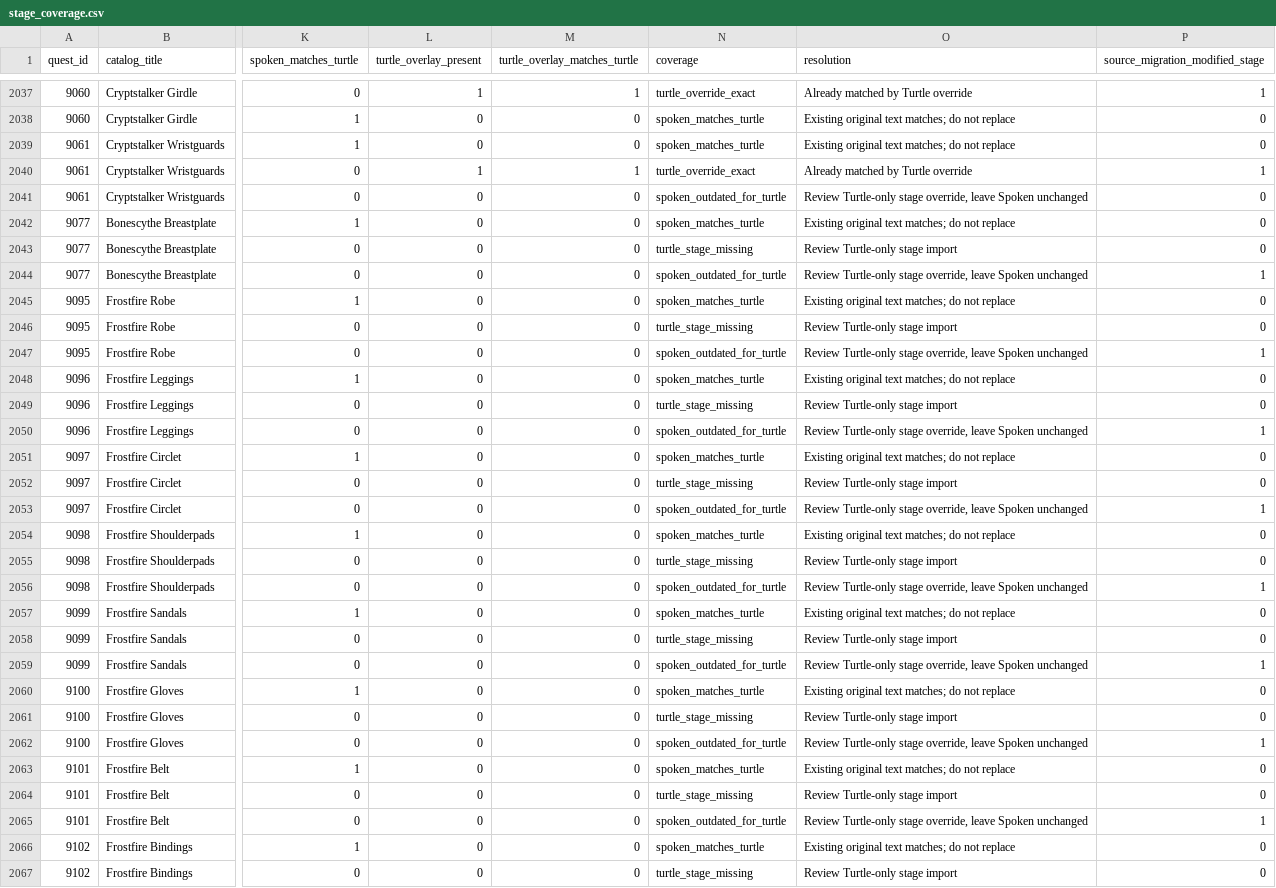
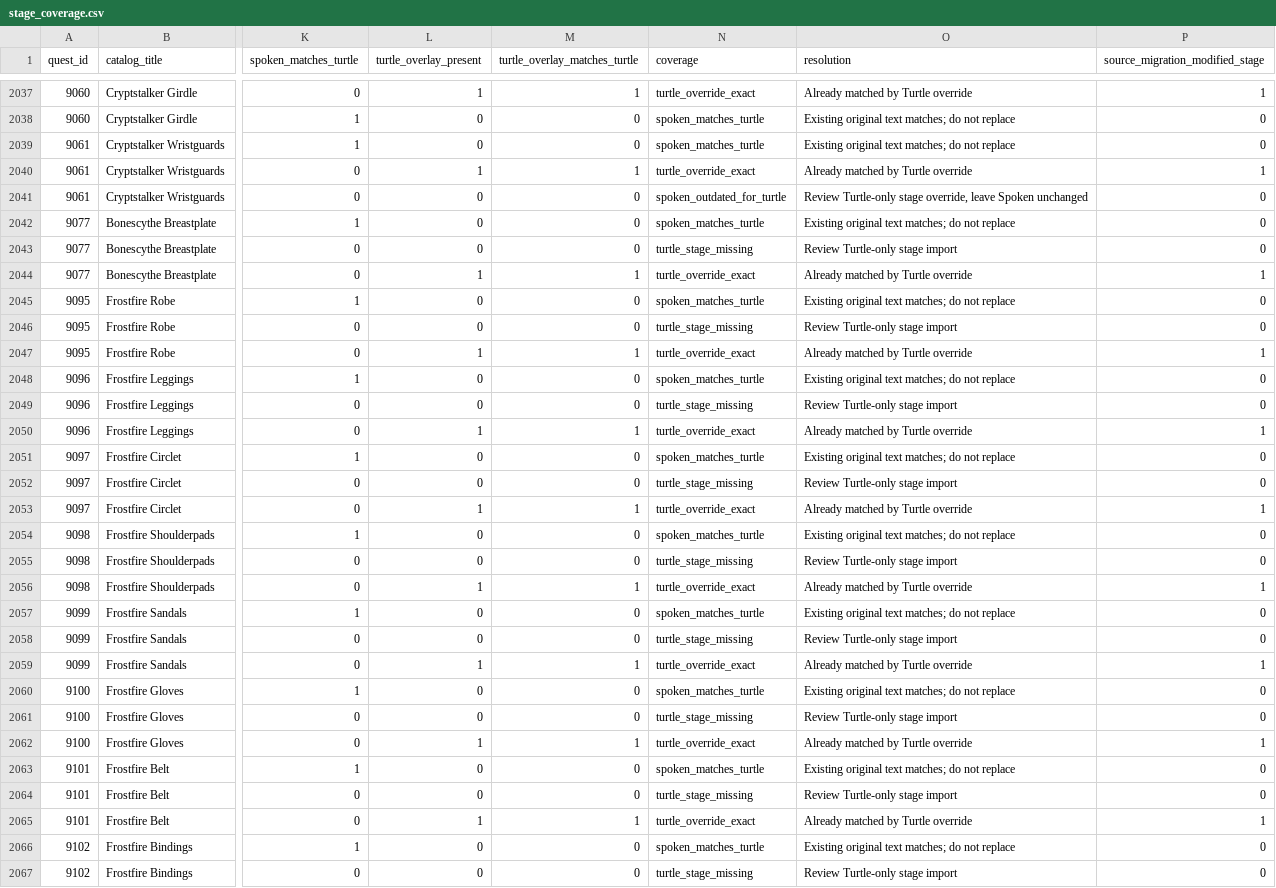
Before and after one commit to z1xel/SoftSpoken, a CSV file: docs/audits/turtle_touched_text_coverage/stage_coverage.csv, drawn as a sheet; only a part is shown, gaps mark what is left out; the diff covers the shown part only; the diff names each change by its address in the sheet, - before the commit and + after, or states it on an @@ line.

```diff
--- a/docs/audits/turtle_touched_text_coverage/stage_coverage.csv
+++ b/docs/audits/turtle_touched_text_coverage/stage_coverage.csv
-L2044 (turtle_overlay_present): 0
+L2044 (turtle_overlay_present): 1
-M2044 (turtle_overlay_matches_turtle): 0
+M2044 (turtle_overlay_matches_turtle): 1
-N2044 (coverage): spoken_outdated_for_turtle
+N2044 (coverage): turtle_override_exact
-O2044 (resolution): Review Turtle-only stage override, leave Spoken unchanged
+O2044 (resolution): Already matched by Turtle override
-L2047 (turtle_overlay_present): 0
+L2047 (turtle_overlay_present): 1
-M2047 (turtle_overlay_matches_turtle): 0
+M2047 (turtle_overlay_matches_turtle): 1
-N2047 (coverage): spoken_outdated_for_turtle
+N2047 (coverage): turtle_override_exact
-O2047 (resolution): Review Turtle-only stage override, leave Spoken unchanged
+O2047 (resolution): Already matched by Turtle override
-L2050 (turtle_overlay_present): 0
+L2050 (turtle_overlay_present): 1
-M2050 (turtle_overlay_matches_turtle): 0
+M2050 (turtle_overlay_matches_turtle): 1
-N2050 (coverage): spoken_outdated_for_turtle
+N2050 (coverage): turtle_override_exact
-O2050 (resolution): Review Turtle-only stage override, leave Spoken unchanged
+O2050 (resolution): Already matched by Turtle override
-L2053 (turtle_overlay_present): 0
+L2053 (turtle_overlay_present): 1
-M2053 (turtle_overlay_matches_turtle): 0
+M2053 (turtle_overlay_matches_turtle): 1
-N2053 (coverage): spoken_outdated_for_turtle
+N2053 (coverage): turtle_override_exact
-O2053 (resolution): Review Turtle-only stage override, leave Spoken unchanged
+O2053 (resolution): Already matched by Turtle override
-L2056 (turtle_overlay_present): 0
+L2056 (turtle_overlay_present): 1
-M2056 (turtle_overlay_matches_turtle): 0
+M2056 (turtle_overlay_matches_turtle): 1
-N2056 (coverage): spoken_outdated_for_turtle
+N2056 (coverage): turtle_override_exact
-O2056 (resolution): Review Turtle-only stage override, leave Spoken unchanged
+O2056 (resolution): Already matched by Turtle override
-L2059 (turtle_overlay_present): 0
+L2059 (turtle_overlay_present): 1
-M2059 (turtle_overlay_matches_turtle): 0
+M2059 (turtle_overlay_matches_turtle): 1
-N2059 (coverage): spoken_outdated_for_turtle
+N2059 (coverage): turtle_override_exact
-O2059 (resolution): Review Turtle-only stage override, leave Spoken unchanged
+O2059 (resolution): Already matched by Turtle override
-L2062 (turtle_overlay_present): 0
+L2062 (turtle_overlay_present): 1
-M2062 (turtle_overlay_matches_turtle): 0
+M2062 (turtle_overlay_matches_turtle): 1
-N2062 (coverage): spoken_outdated_for_turtle
+N2062 (coverage): turtle_override_exact
-O2062 (resolution): Review Turtle-only stage override, leave Spoken unchanged
+O2062 (resolution): Already matched by Turtle override
-L2065 (turtle_overlay_present): 0
+L2065 (turtle_overlay_present): 1
-M2065 (turtle_overlay_matches_turtle): 0
+M2065 (turtle_overlay_matches_turtle): 1
-N2065 (coverage): spoken_outdated_for_turtle
+N2065 (coverage): turtle_override_exact
-O2065 (resolution): Review Turtle-only stage override, leave Spoken unchanged
+O2065 (resolution): Already matched by Turtle override
```
Also changed, not shown: 29 edited cells elsewhere in this file, docs/audits/turtle_touched_text_coverage/directly_supported_text_gaps.csv, docs/audits/turtle_touched_text_coverage/turtle_specific_text_gaps.csv, 2 other files.
